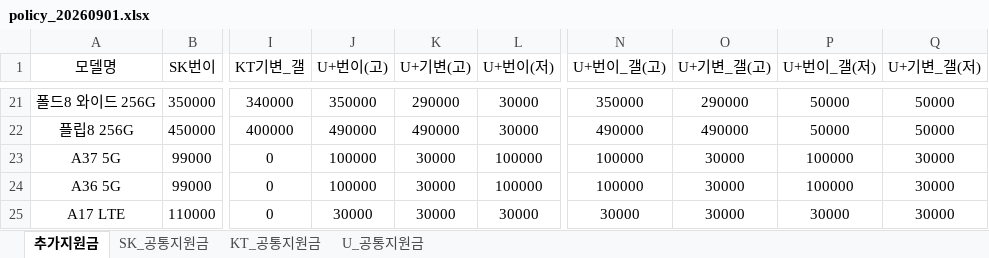
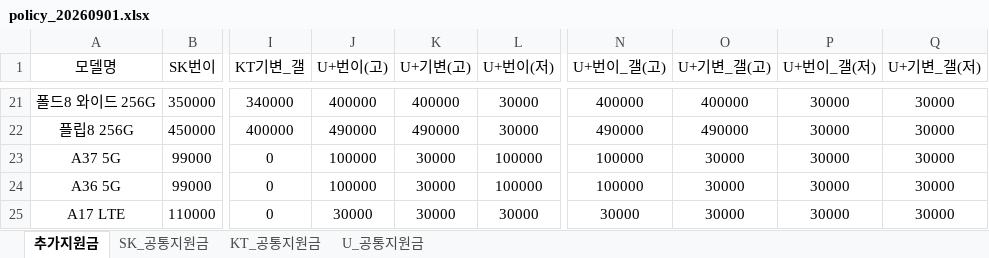
Before and after one commit to EomTaeWoong/-, an Excel workbook: policy_20260901.xlsx, sheet 추가지원금, drawn as a sheet; only a part is shown, gaps mark what is left out; values as stored, in another font and other column widths than the file's, no borders; the diff covers the shown part only; the diff names each change by its address in the sheet, - before the commit and + after, or states it on an @@ line.

```diff
--- a/policy_20260901.xlsx (sheet 추가지원금)
+++ b/policy_20260901.xlsx (sheet 추가지원금)
-J21 (U+번이(고)): 350000
+J21 (U+번이(고)): 400000
-K21 (U+기변(고)): 290000
+K21 (U+기변(고)): 400000
-N21 (U+번이_갤(고)): 350000
+N21 (U+번이_갤(고)): 400000
-O21 (U+기변_갤(고)): 290000
+O21 (U+기변_갤(고)): 400000
-P21:P22 (U+번이_갤(저)): 50000
+P21:P22 (U+번이_갤(저)): 30000
-Q21:Q22 (U+기변_갤(저)): 50000
+Q21:Q22 (U+기변_갤(저)): 30000
-P23:P24 (U+번이_갤(저)): 100000
+P23:P24 (U+번이_갤(저)): 30000
```
Also changed, not shown: 81 edited cells elsewhere in this sheet, sheet KT_공통지원금.
